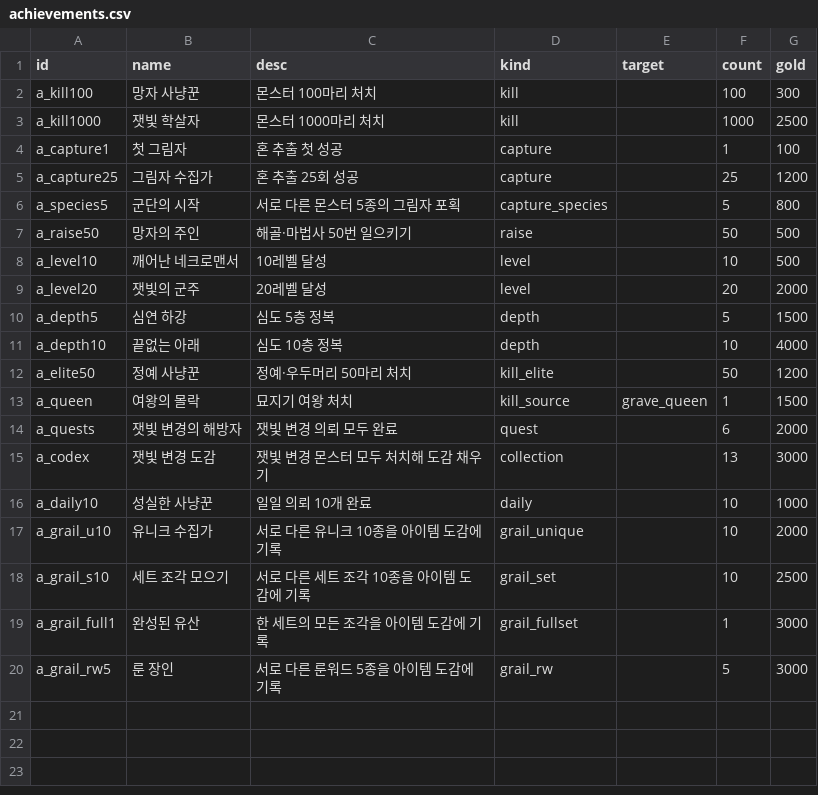
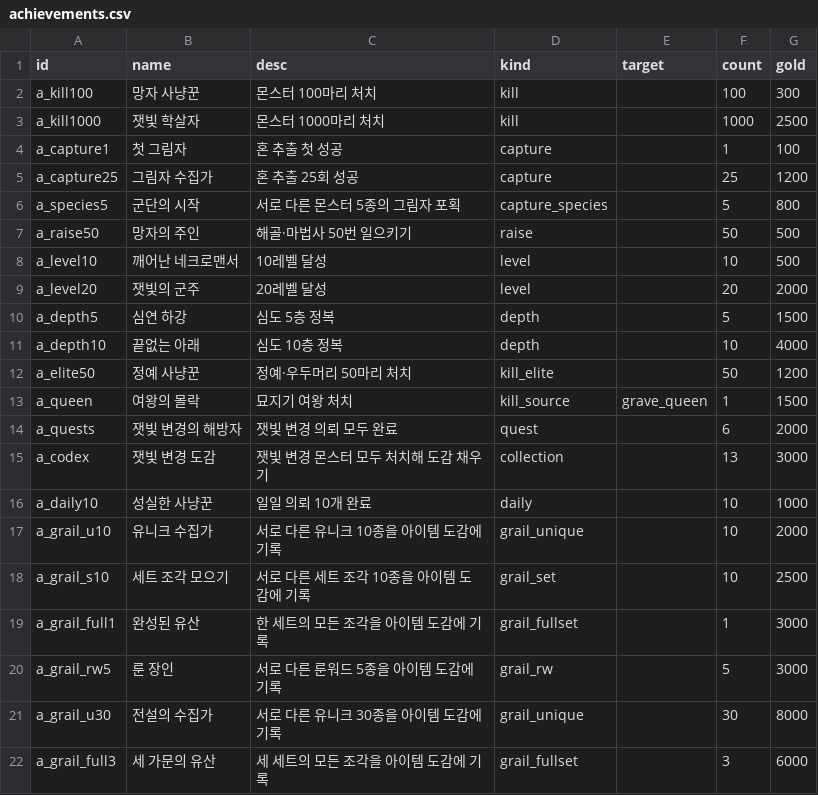
Before and after one commit to mogoshop/catch-and-keep, a CSV file: data/achievements.csv, drawn as a sheet; the diff names each change by its address in the sheet, - before the commit and + after, or states it on an @@ line.

```diff
--- a/data/achievements.csv
+++ b/data/achievements.csv
+row 21: a_grail_u30 | 전설의 수집가 | 서로 다른 유니크 30종을 아이템 도감에 기록 | grail_unique |  | 30 | 8000
+row 22: a_grail_full3 | 세 가문의 유산 | 세 세트의 모든 조각을 아이템 도감에 기록 | grail_fullset |  | 3 | 6000
```
Also changed, not shown: data/item_set_pieces.csv, data/item_sets.csv, 18 other files.
